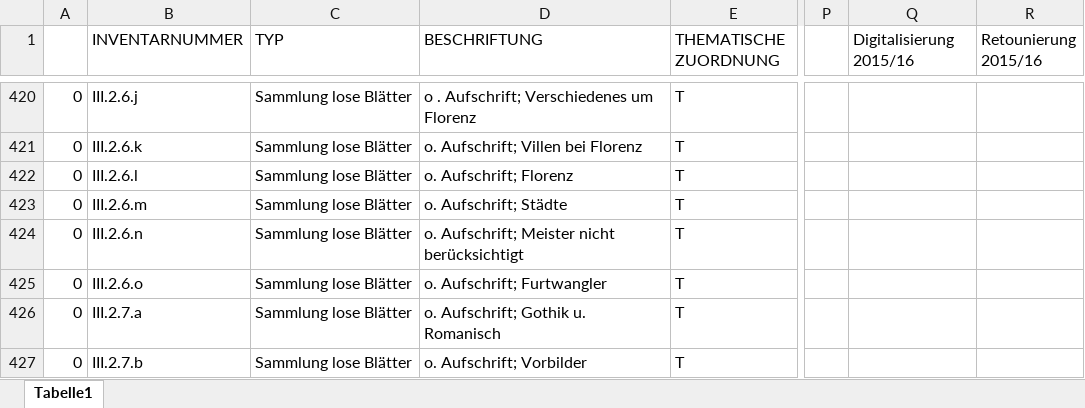
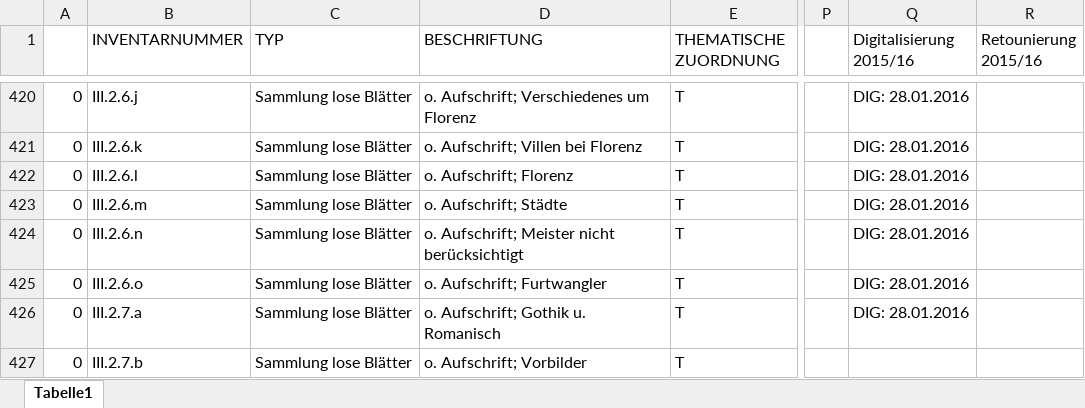
Before and after one commit to acady/geymueller, an Excel workbook: data/christoph/Intvent_final_0.xlsx, sheet Tabelle1, drawn as a sheet; only a part is shown, gaps mark what is left out; values as stored, in another font and other column widths than the file's, no cell formats; the diff covers the shown part only; the diff names each change by its address in the sheet, - before the commit and + after, or states it on an @@ line.

```diff
--- a/data/christoph/Intvent_final_0.xlsx (sheet Tabelle1)
+++ b/data/christoph/Intvent_final_0.xlsx (sheet Tabelle1)
-D420 (BESCHRIFTUNG): o . Aufschrift; Verschiedenes um Florenz
+D420 (BESCHRIFTUNG): o. Aufschrift; Verschiedenes um Florenz
-Q420:Q426 (Digitalisierung 2015/16): (empty)
+Q420:Q426 (Digitalisierung 2015/16): DIG: 28.01.2016
```
Also changed, not shown: 195 edited cells elsewhere in this sheet, cell formats, 1 other file.
